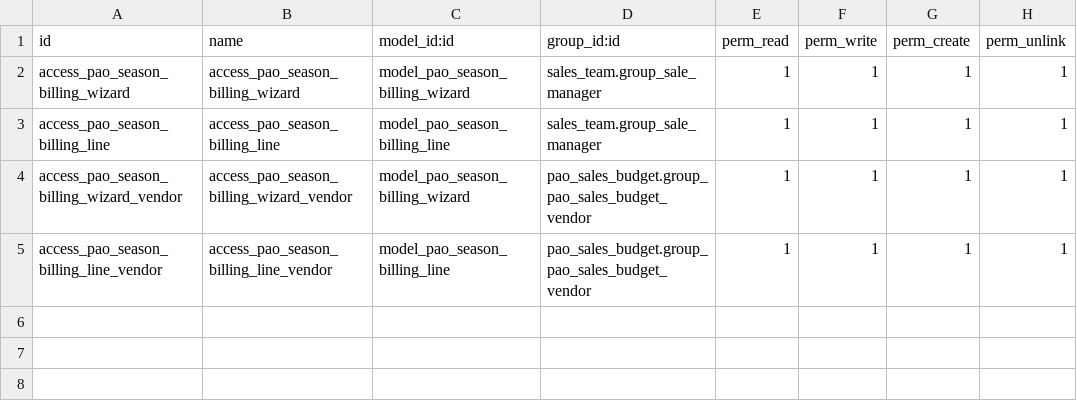
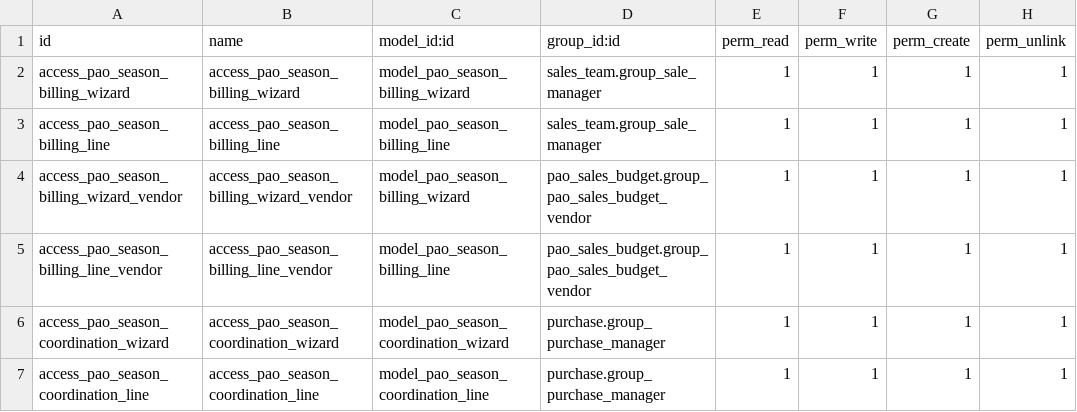
Before and after one commit to PrimusAuditingOps/paom, a CSV file: pao_season_comparison/security/ir.model.access.csv, drawn as a sheet; the diff names each change by its address in the sheet, - before the commit and + after, or states it on an @@ line.

```diff
--- a/pao_season_comparison/security/ir.model.access.csv
+++ b/pao_season_comparison/security/ir.model.access.csv
+row 6: access_pao_season_coordination_wizard | access_pao_season_coordination_wizard | model_pao_season_coordination_wizard | purchase.group_purchase_manager | 1 | 1 | 1 | 1
+row 7: access_pao_season_coordination_line | access_pao_season_coordination_line | model_pao_season_coordination_line | purchase.group_purchase_manager | 1 | 1 | 1 | 1
```
Also changed, not shown: 6 other files.
